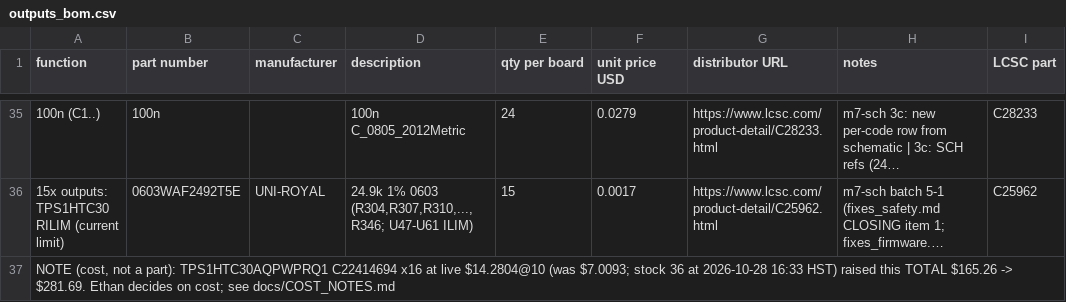
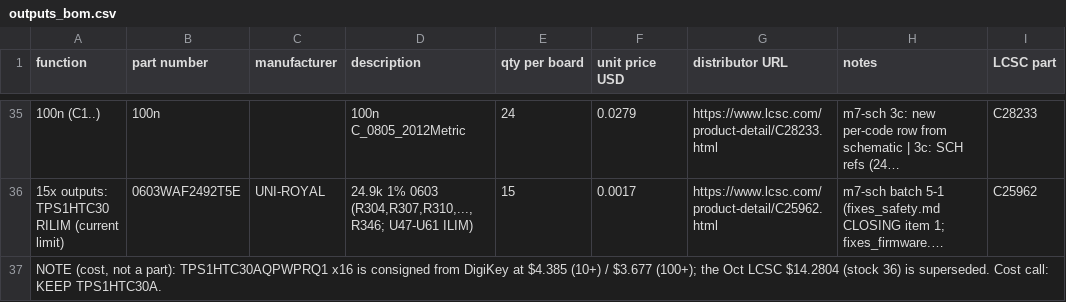
Before and after one commit to Ethan-Poag/blackstart, a CSV file: bom/outputs_bom.csv, drawn as a sheet; only a part is shown, gaps mark what is left out; long unchanged cells end in …; the diff covers the shown part only; the diff names each change by its address in the sheet, - before the commit and + after, or states it on an @@ line.

```diff
--- a/bom/outputs_bom.csv
+++ b/bom/outputs_bom.csv
-A37 (function): …part): TPS1HTC30AQPWPRQ1 C22414694 x16 at live $14.2804@10 (was $7.0093; stock 36 at 2026-10-28 16:33 HST) raised this TOTAL $165.26 -> $281.69. Ethan decides on cost; see docs/COST_NOTES.md
+A37 (function): …part): TPS1HTC30AQPWPRQ1 x16 is consigned from DigiKey at $4.385 (10+) / $3.677 (100+); the Oct LCSC $14.2804 (stock 36) is superseded. Cost call: KEEP TPS1HTC30A.
```
Also changed, not shown: 13 edited cells elsewhere in this file, bom/ac_metering_bom.csv, bom/comms_bom.csv, 17 other files.
